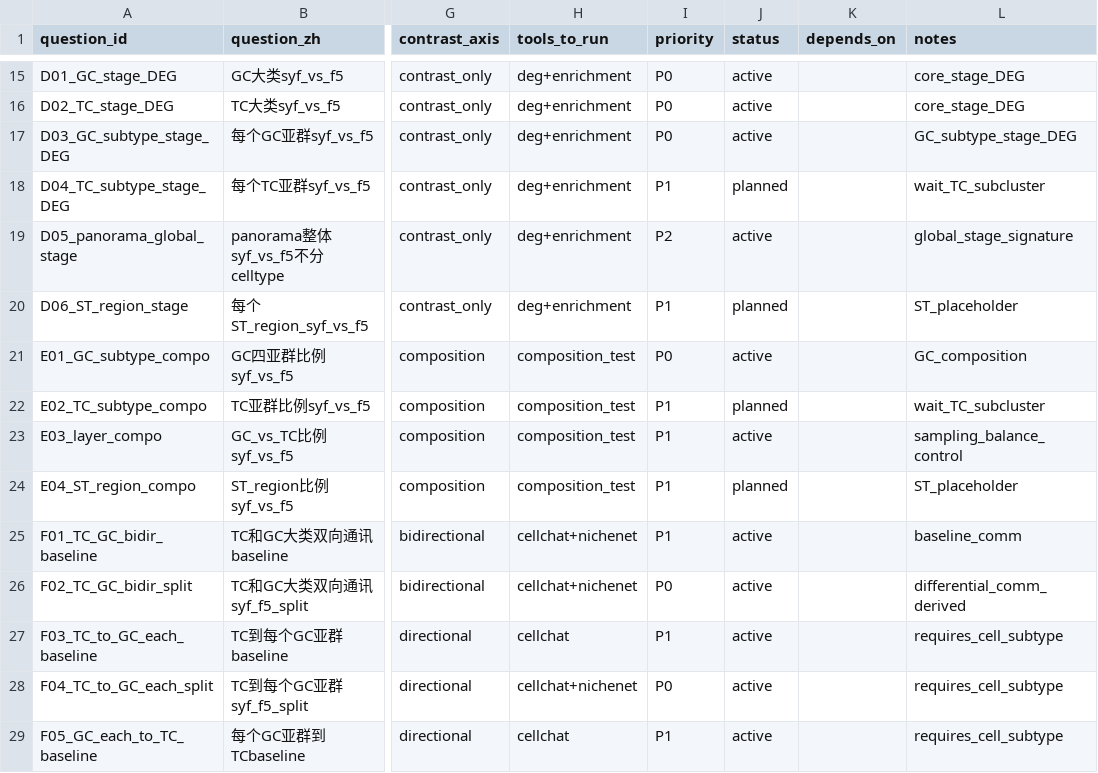
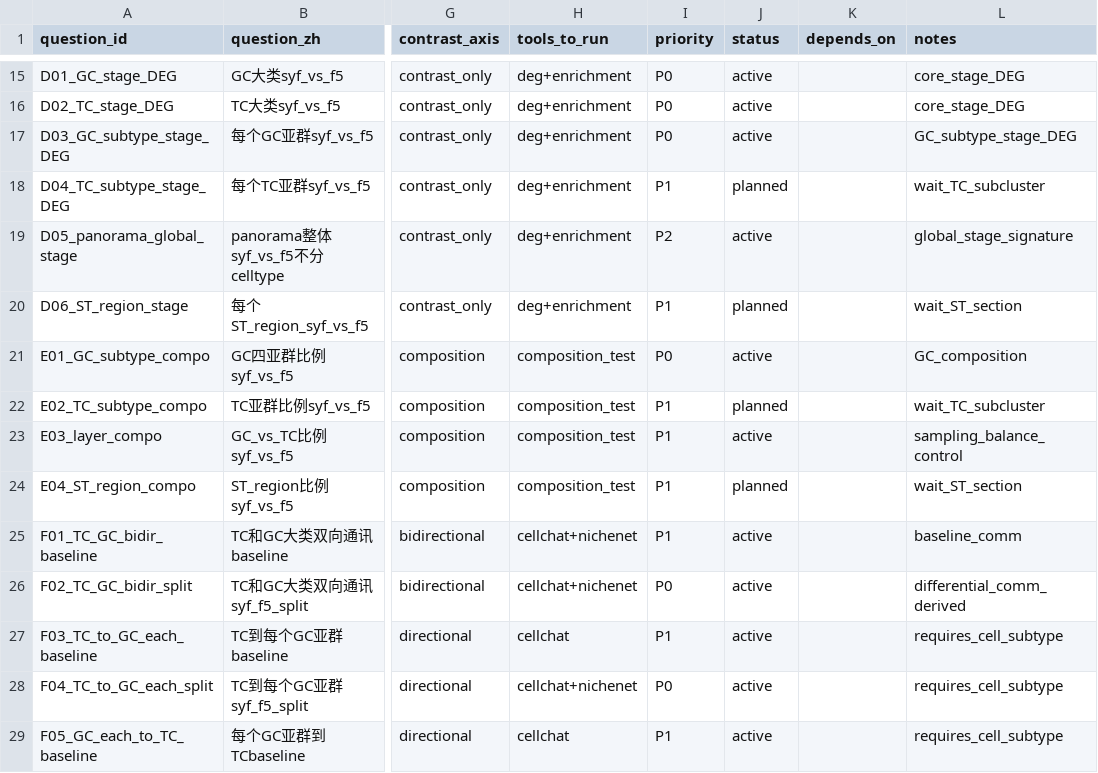
Before and after one commit to yqbxq/scRNA_pipeline_chicken_refactor, a TSV file: metadata/analysis_questions.tsv, drawn as a sheet; only a part is shown, gaps mark what is left out; the diff covers the shown part only; the diff names each change by its address in the sheet, - before the commit and + after, or states it on an @@ line.

```diff
--- a/metadata/analysis_questions.tsv
+++ b/metadata/analysis_questions.tsv
-L20 (notes): ST_placeholder
+L20 (notes): wait_ST_section
-L24 (notes): ST_placeholder
+L24 (notes): wait_ST_section
```
Also changed, not shown: 22 edited cells elsewhere in this file, metadata/communication_pairs.tsv, metadata/comparisons.tsv, 14 other files.
